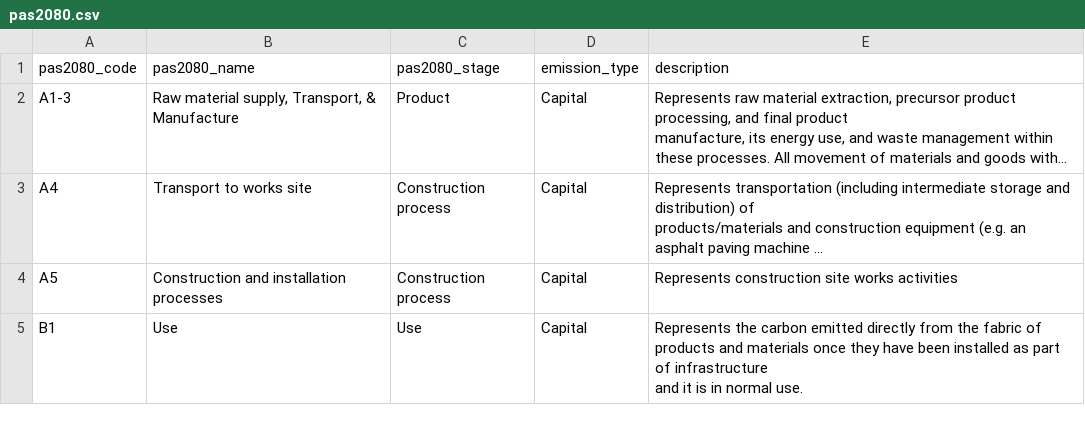
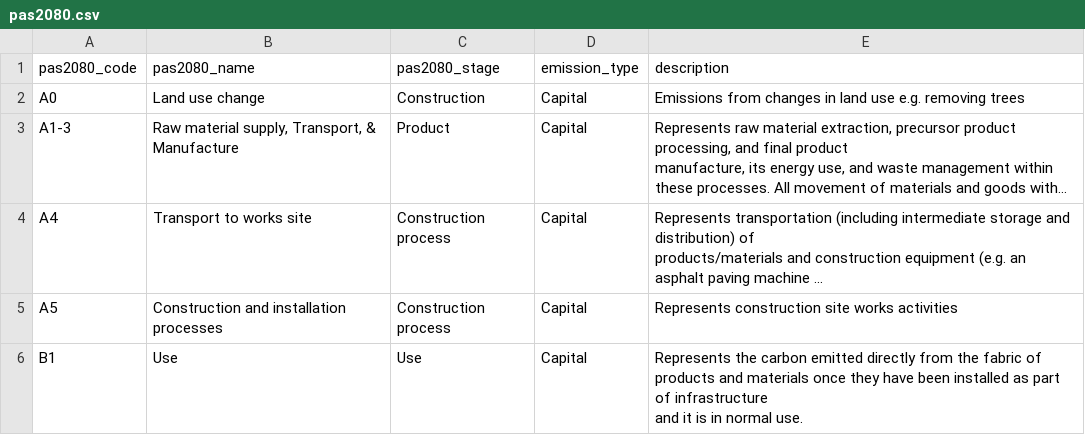
Before and after one commit to SDCA-tool/sdca-data, a CSV file: web_text/pas2080.csv, drawn as a sheet; only a part is shown; long unchanged cells end in …; the diff names each change by its address in the sheet, - before the commit and + after, or states it on an @@ line.

Commit message:
Add A0 to pas2080 table

```diff
--- a/web_text/pas2080.csv
+++ b/web_text/pas2080.csv
+row 2: A0 | Land use change | Construction | Capital | Emissions from changes in land use e.g. removing trees
```
